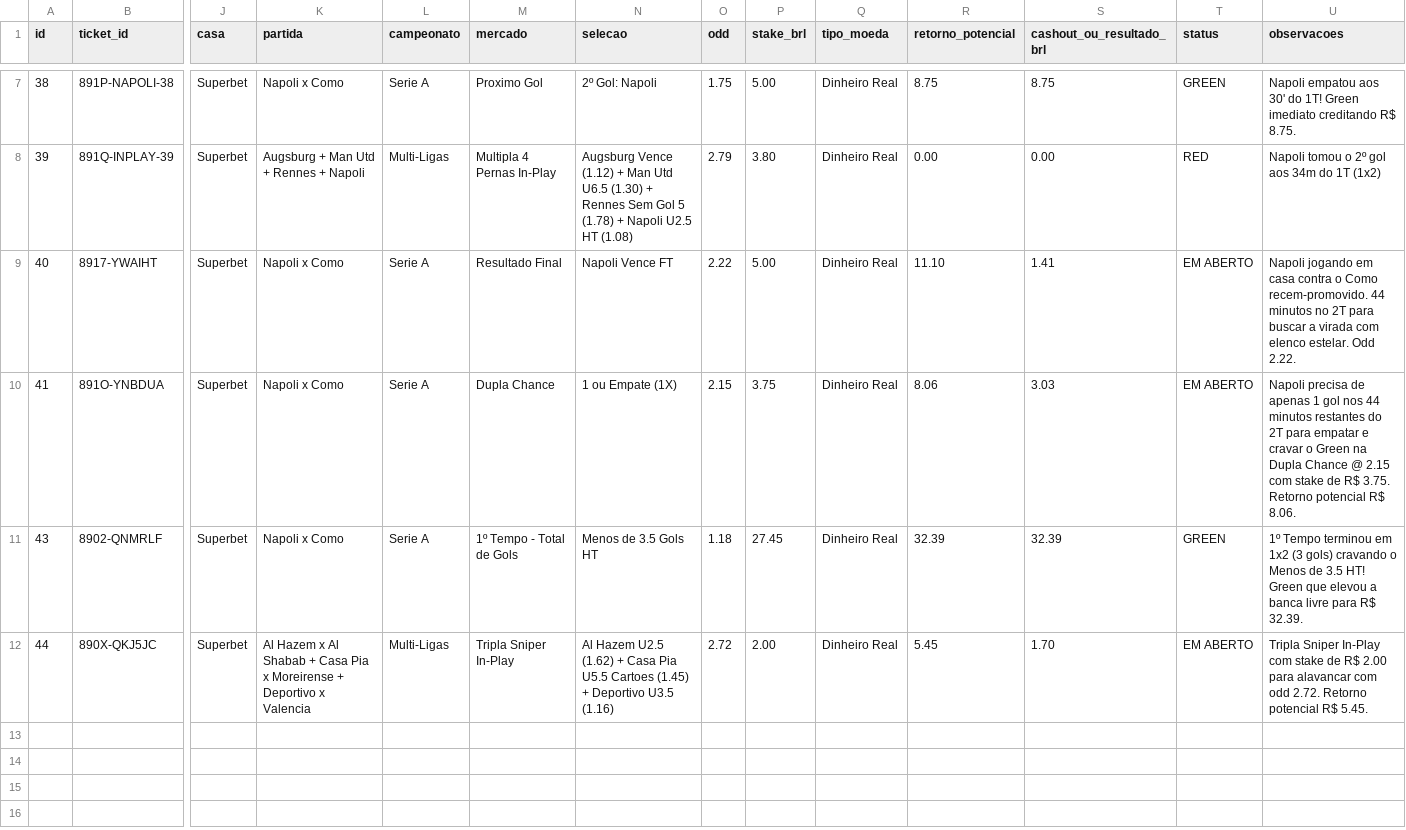
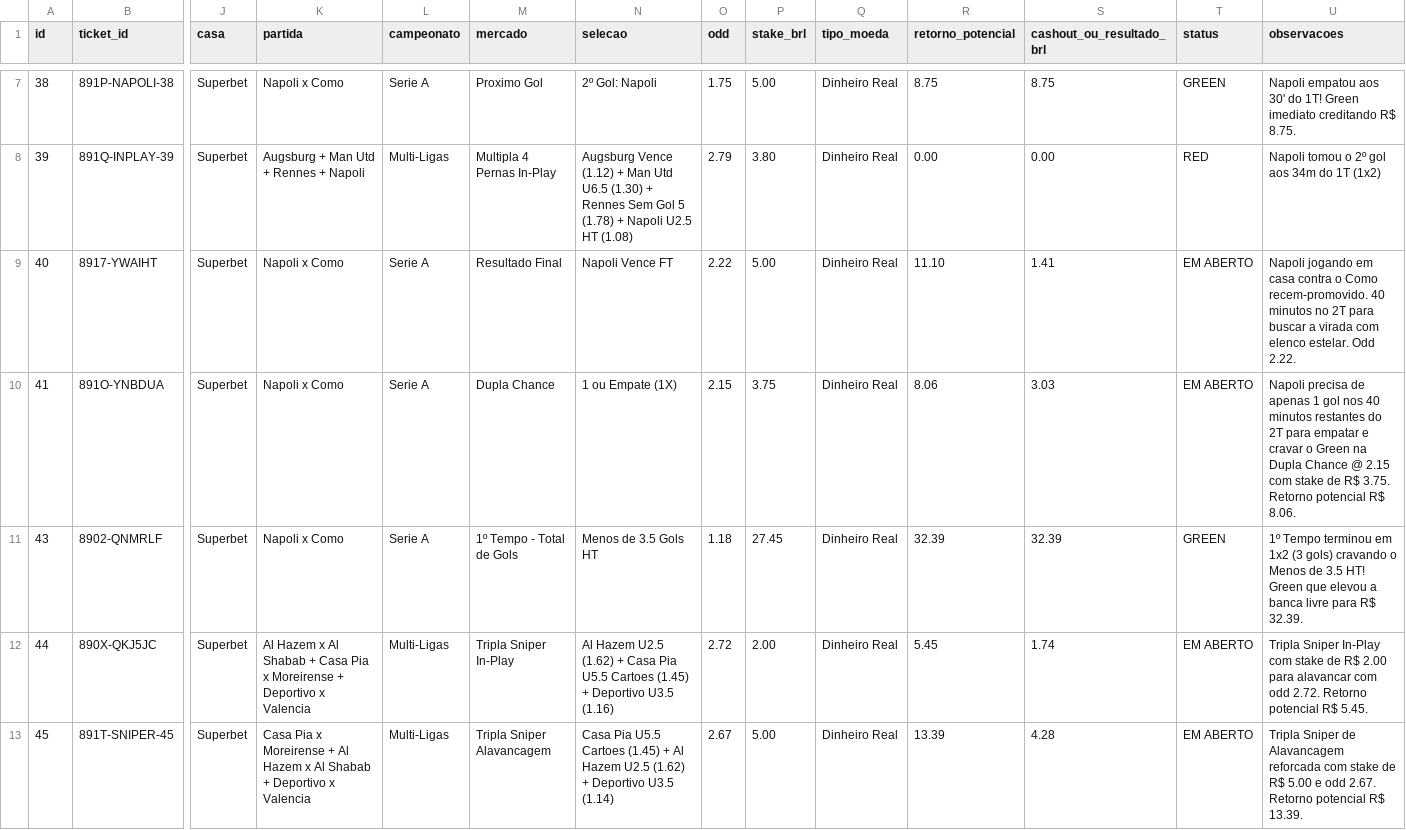
Before and after one commit to cspgabriel/superbet-robo-gestao-banca, a CSV file: data/bets-20260830.csv, drawn as a sheet; only a part is shown, gaps mark what is left out; rows hold the shown columns only; the diff names each change by its address in the sheet, - before the commit and + after, or states it on an @@ line.

Commit message:
feat(quant): register Ticket #45 Tripla Sniper @ 2.67 (R$ 5.00 -> R$ 13.39) - free balance R$ 25.39 & total potential return R$ 51.73

```diff
--- a/data/bets-20260830.csv
+++ b/data/bets-20260830.csv
-U9 (observacoes): …Como recem-promovido. 44 minutos no…
+U9 (observacoes): …Como recem-promovido. 40 minutos no…
-U10 (observacoes): …gol nos 44 minutos restantes…
+U10 (observacoes): …gol nos 40 minutos restantes…
-S12 (cashout_ou_resultado_brl): 1.70
+S12 (cashout_ou_resultado_brl): 1.74
+row 13: 45 | 891T-SNIPER-45 | Superbet | Casa Pia x Moreirense + Al Hazem x Al Shabab + Deportivo x Valencia | Multi-Ligas | Tripla Sniper Alavancagem | Casa Pia U5.5 Cartoes (1.45) + Al Hazem U2.5 (1.62) + Deportivo U3.5 (1.14) | 2.67 | 5.00 | Dinheiro Real | 13.39 | 4.28 | EM ABERTO | Tripla Sniper de Alavancagem reforcada com stake de R$ 5.00 e odd 2.67. Retorno potencial R$ 13.39.
```
Also changed, not shown: 2 other files.
